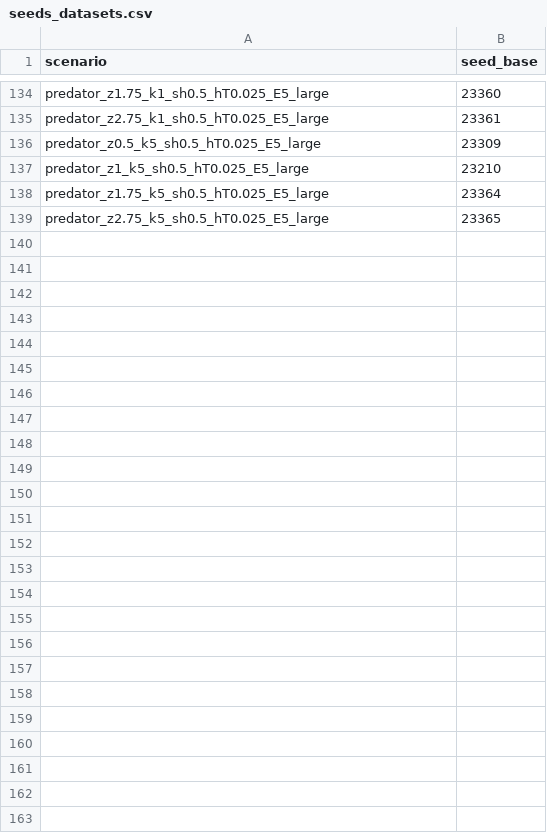
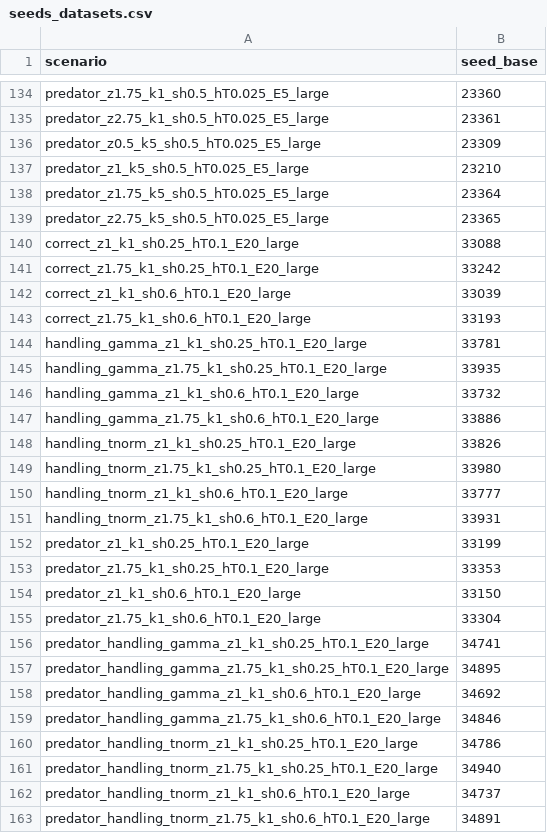
Before and after one commit to Segon03/funresMech, a CSV file: validation/data/seeds_datasets.csv, drawn as a sheet; only a part is shown, gaps mark what is left out; the diff names each change by its address in the sheet, - before the commit and + after, or states it on an @@ line.

```diff
--- a/validation/data/seeds_datasets.csv
+++ b/validation/data/seeds_datasets.csv
+row 140: correct_z1_k1_sh0.25_hT0.1_E20_large | 33088
+row 141: correct_z1.75_k1_sh0.25_hT0.1_E20_large | 33242
+row 142: correct_z1_k1_sh0.6_hT0.1_E20_large | 33039
+row 143: correct_z1.75_k1_sh0.6_hT0.1_E20_large | 33193
+row 144: handling_gamma_z1_k1_sh0.25_hT0.1_E20_large | 33781
+row 145: handling_gamma_z1.75_k1_sh0.25_hT0.1_E20_large | 33935
+row 146: handling_gamma_z1_k1_sh0.6_hT0.1_E20_large | 33732
+row 147: handling_gamma_z1.75_k1_sh0.6_hT0.1_E20_large | 33886
+row 148: handling_tnorm_z1_k1_sh0.25_hT0.1_E20_large | 33826
+row 149: handling_tnorm_z1.75_k1_sh0.25_hT0.1_E20_large | 33980
+row 150: handling_tnorm_z1_k1_sh0.6_hT0.1_E20_large | 33777
+row 151: handling_tnorm_z1.75_k1_sh0.6_hT0.1_E20_large | 33931
+row 152: predator_z1_k1_sh0.25_hT0.1_E20_large | 33199
+row 153: predator_z1.75_k1_sh0.25_hT0.1_E20_large | 33353
+row 154: predator_z1_k1_sh0.6_hT0.1_E20_large | 33150
+row 155: predator_z1.75_k1_sh0.6_hT0.1_E20_large | 33304
+row 156: predator_handling_gamma_z1_k1_sh0.25_hT0.1_E20_large | 34741
+row 157: predator_handling_gamma_z1.75_k1_sh0.25_hT0.1_E20_large | 34895
+row 158: predator_handling_gamma_z1_k1_sh0.6_hT0.1_E20_large | 34692
+row 159: predator_handling_gamma_z1.75_k1_sh0.6_hT0.1_E20_large | 34846
+row 160: predator_handling_tnorm_z1_k1_sh0.25_hT0.1_E20_large | 34786
+row 161: predator_handling_tnorm_z1.75_k1_sh0.25_hT0.1_E20_large | 34940
+row 162: predator_handling_tnorm_z1_k1_sh0.6_hT0.1_E20_large | 34737
+row 163: predator_handling_tnorm_z1.75_k1_sh0.6_hT0.1_E20_large | 34891
```
Also changed, not shown: 10 other files.
